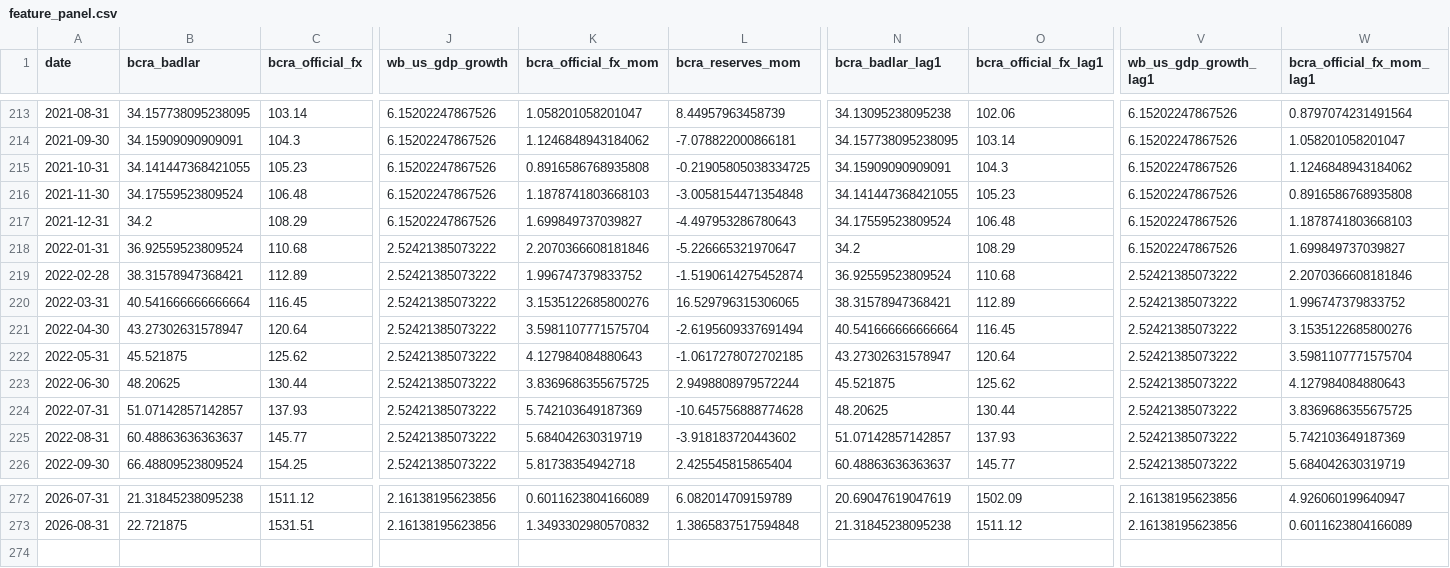
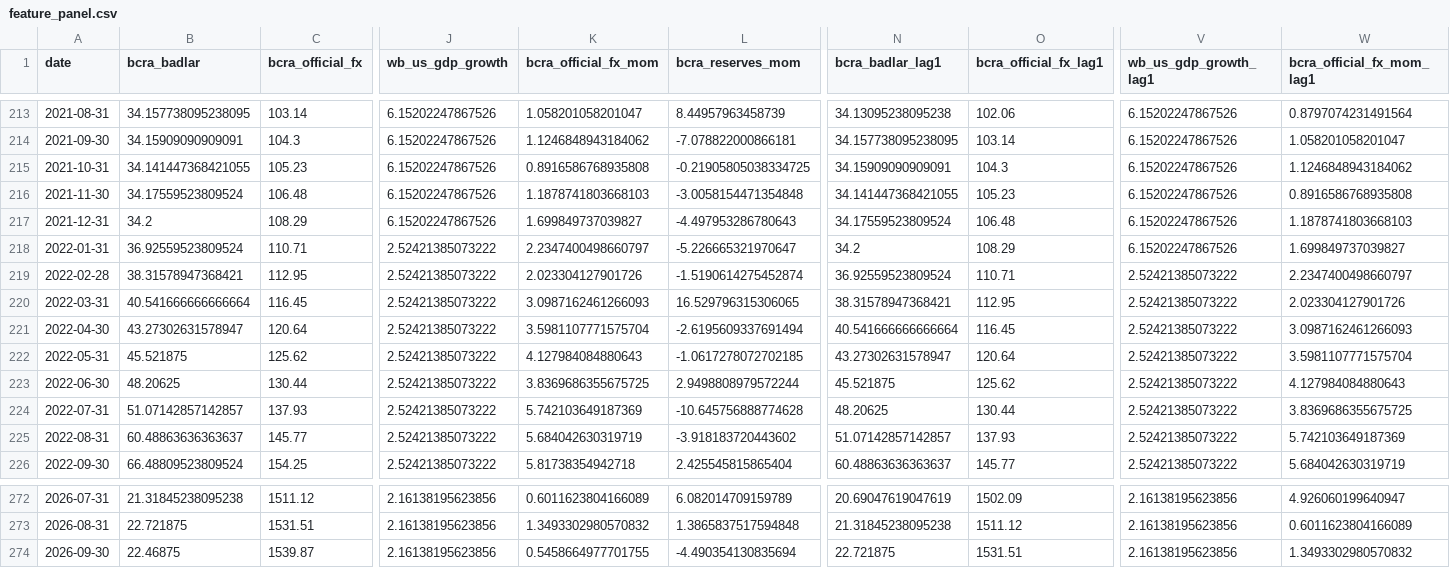
Before and after one commit to TorradoSantiago/Landing-Consulting, a CSV file: market_monitor/data/features/feature_panel.csv, drawn as a sheet; only a part is shown, gaps mark what is left out; rows hold the shown columns only; the diff names each change by its address in the sheet, - before the commit and + after, or states it on an @@ line.

```diff
--- a/market_monitor/data/features/feature_panel.csv
+++ b/market_monitor/data/features/feature_panel.csv
-C218 (bcra_official_fx): 110.68
+C218 (bcra_official_fx): 110.71
-K218 (bcra_official_fx_mom): 2.2070366608181846
+K218 (bcra_official_fx_mom): 2.2347400498660797
-C219 (bcra_official_fx): 112.89
+C219 (bcra_official_fx): 112.95
-K219 (bcra_official_fx_mom): 1.996747379833752
+K219 (bcra_official_fx_mom): 2.023304127901726
-O219 (bcra_official_fx_lag1): 110.68
+O219 (bcra_official_fx_lag1): 110.71
-W219 (bcra_official_fx_mom_lag1): 2.2070366608181846
+W219 (bcra_official_fx_mom_lag1): 2.2347400498660797
-K220 (bcra_official_fx_mom): 3.1535122685800276
+K220 (bcra_official_fx_mom): 3.0987162461266093
-O220 (bcra_official_fx_lag1): 112.89
+O220 (bcra_official_fx_lag1): 112.95
-W220 (bcra_official_fx_mom_lag1): 1.996747379833752
+W220 (bcra_official_fx_mom_lag1): 2.023304127901726
-W221 (bcra_official_fx_mom_lag1): 3.1535122685800276
+W221 (bcra_official_fx_mom_lag1): 3.0987162461266093
+row 274: 2026-09-30 | 22.46875 | 1539.87 | 2.16138195623856 | 0.5458664977701755 | -4.490354130835694 | 22.721875 | 1531.51 | 2.16138195623856 | 1.3493302980570832
```
Also changed, not shown: market_monitor/data/processed/monthly_long.csv, market_monitor/data/raw/bcra.csv, 14 other files.
